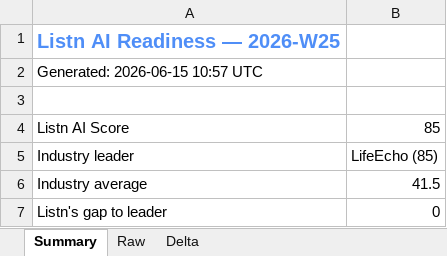
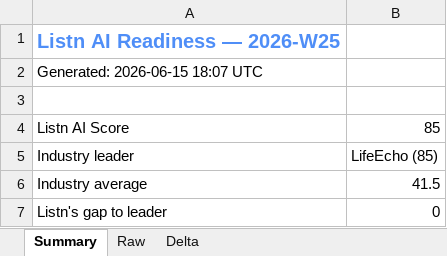
Before and after one commit to divisingh19988-gif/listn-intel, an Excel workbook: reports/ai_readiness_2026-W25.xlsx, sheet Summary, drawn as a sheet; values as stored, in another font and other column widths than the file's, no borders; the diff names each change by its address in the sheet, - before the commit and + after, or states it on an @@ line.

```diff
--- a/reports/ai_readiness_2026-W25.xlsx (sheet Summary)
+++ b/reports/ai_readiness_2026-W25.xlsx (sheet Summary)
-A2: Generated: 2026-06-15 10:57 UTC
+A2: Generated: 2026-06-15 18:07 UTC
```
Also changed, not shown: sheet Delta, reports/meta_intel_2026-W25.xlsx, reports/seo_intel_2026-W25.xlsx, 7 other files.
